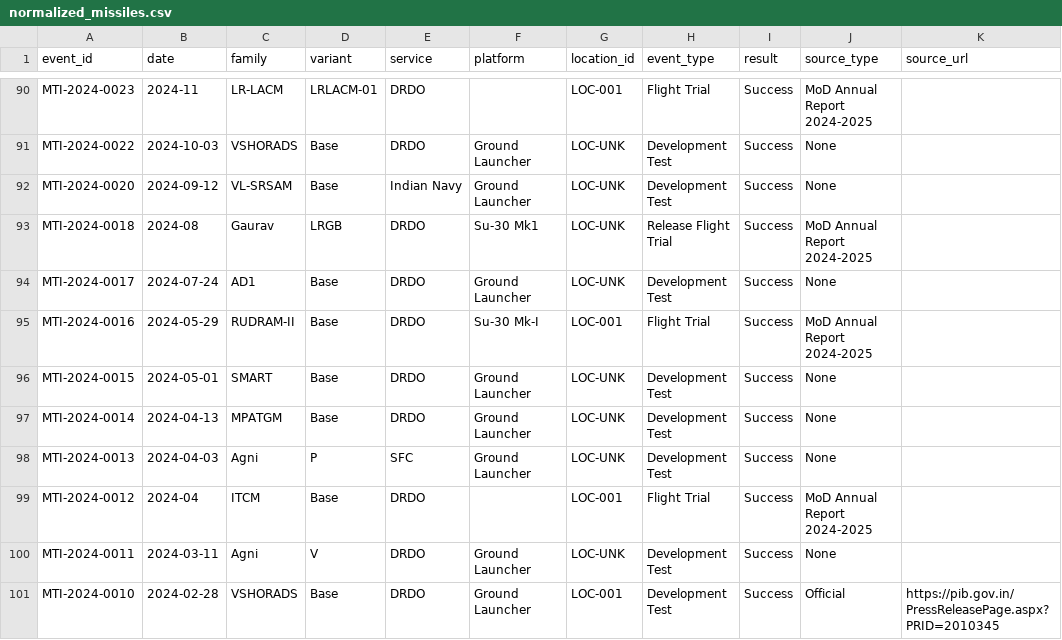
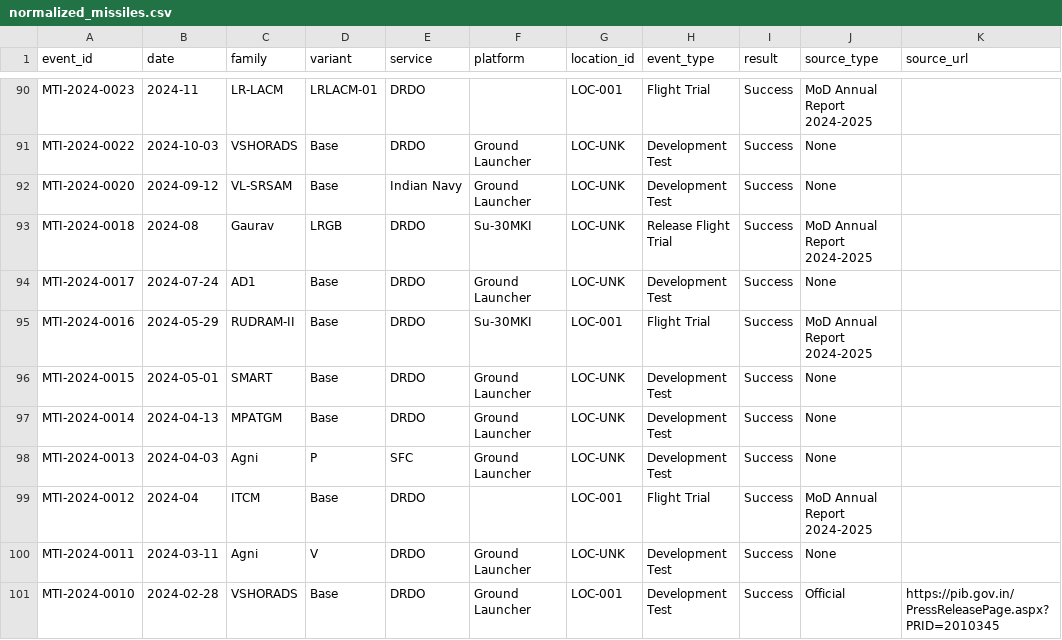
Before and after one commit to SIERRA711/indian-missile-test-tracker, a CSV file: normalized_missiles.csv, drawn as a sheet; only a part is shown, gaps mark what is left out; the diff names each change by its address in the sheet, - before the commit and + after, or states it on an @@ line.

Commit message:
style: standardize Su-30MKI platform name
- Normalized variations like 'Su-30 Mk-I', 'Su 30mk1' etc. to 'Su-30MKI' in the database so the pie chart consolidates them into a single wedge.

```diff
--- a/normalized_missiles.csv
+++ b/normalized_missiles.csv
-F93 (platform): Su-30 Mk1
+F93 (platform): Su-30MKI
-F95 (platform): Su-30 Mk-I
+F95 (platform): Su-30MKI
```
